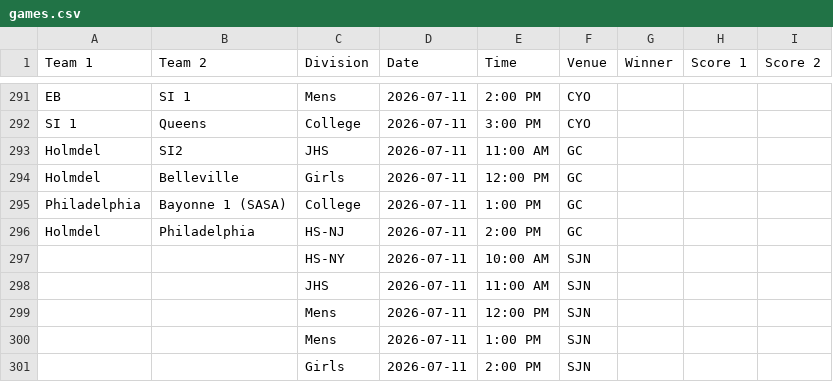
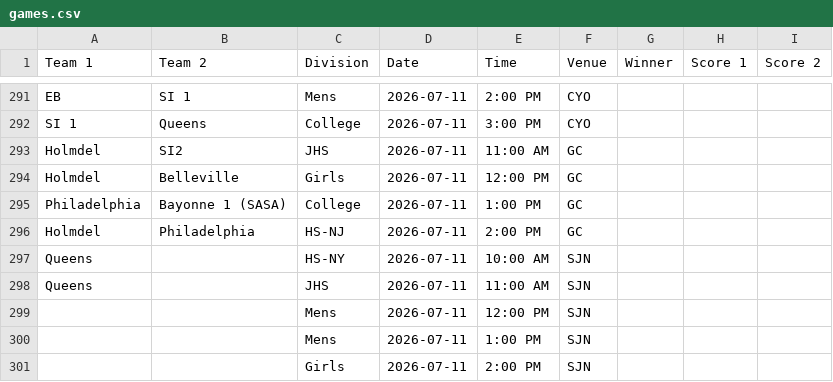
Before and after one commit to nacopticleague/full-schedule-homepage, a CSV file: data/games.csv, drawn as a sheet; only a part is shown, gaps mark what is left out.

Commit message:
Update data/games.csv from Google Sheet

```diff
--- a/data/games.csv
+++ b/data/games.csv
@@ -296,4 +296,4 @@ Philadelphia,Bayonne 1 (SASA),College,2026-07-11,1:00 PM,GC,,,
 Holmdel ,Philadelphia,HS-NJ,2026-07-11,2:00 PM,GC,,,
-,,HS-NY,2026-07-11,10:00 AM,SJN,,,
-,,JHS,2026-07-11,11:00 AM,SJN,,,
+Queens,,HS-NY,2026-07-11,10:00 AM,SJN,,,
+Queens,,JHS,2026-07-11,11:00 AM,SJN,,,
 ,,Mens,2026-07-11,12:00 PM,SJN,,,
```
